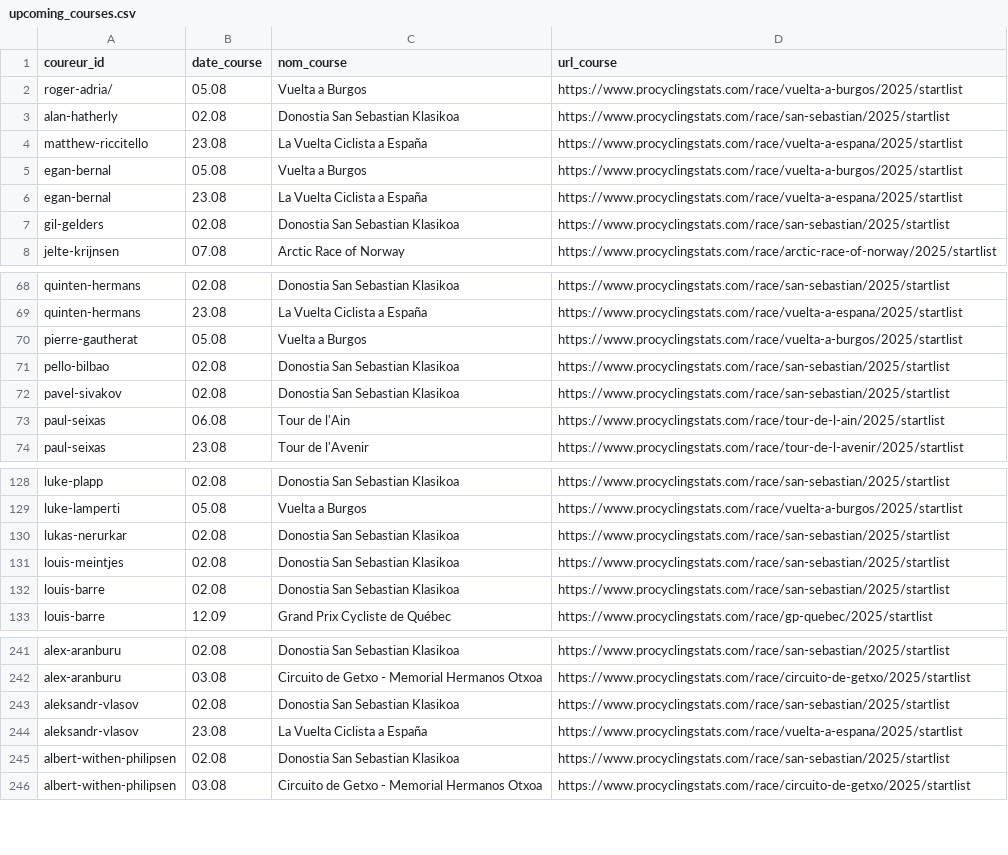
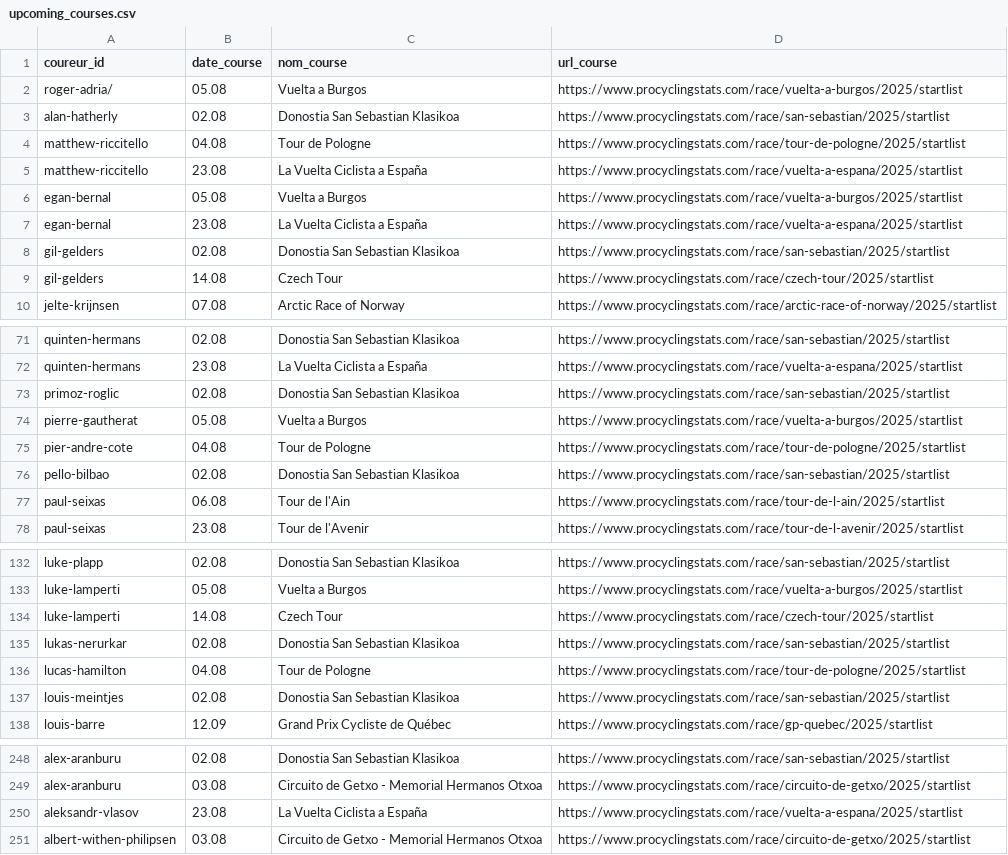
Before and after one commit to briceleborgne/data, a CSV file: upcoming_courses.csv, drawn as a sheet; only a part is shown, gaps mark what is left out; removed rows and columns are numbered as before the commit, all else as after; the diff covers the shown part only; the diff names each change by its address in the sheet, - before the commit and + after, or states it on an @@ line.

Commit message:
committing files

```diff
--- a/upcoming_courses.csv
+++ b/upcoming_courses.csv
+row 4: matthew-riccitello | 04.08 | Tour de Pologne | https://www.procyclingstats.com/race/tour-de-pologne/2025/startlist
+row 9: gil-gelders | 14.08 | Czech Tour | https://www.procyclingstats.com/race/czech-tour/2025/startlist
+row 73: primoz-roglic | 02.08 | Donostia San Sebastian Klasikoa | https://www.procyclingstats.com/race/san-sebastian/2025/startlist
+row 75: pier-andre-cote | 04.08 | Tour de Pologne | https://www.procyclingstats.com/race/tour-de-pologne/2025/startlist
-row 72: pavel-sivakov | 02.08 | Donostia San Sebastian Klasikoa | https://www.procyclingstats.com/race/san-sebastian/2025/startlist
+row 134: luke-lamperti | 14.08 | Czech Tour | https://www.procyclingstats.com/race/czech-tour/2025/startlist
+row 136: lucas-hamilton | 04.08 | Tour de Pologne | https://www.procyclingstats.com/race/tour-de-pologne/2025/startlist
-row 132: louis-barre | 02.08 | Donostia San Sebastian Klasikoa | https://www.procyclingstats.com/race/san-sebastian/2025/startlist
-row 243: aleksandr-vlasov | 02.08 | Donostia San Sebastian Klasikoa | https://www.procyclingstats.com/race/san-sebastian/2025/startlist
-row 245: albert-withen-philipsen | 02.08 | Donostia San Sebastian Klasikoa | https://www.procyclingstats.com/race/san-sebastian/2025/startlist
```
Also changed, not shown: 5 added rows and 2 removed rows elsewhere in this file.
